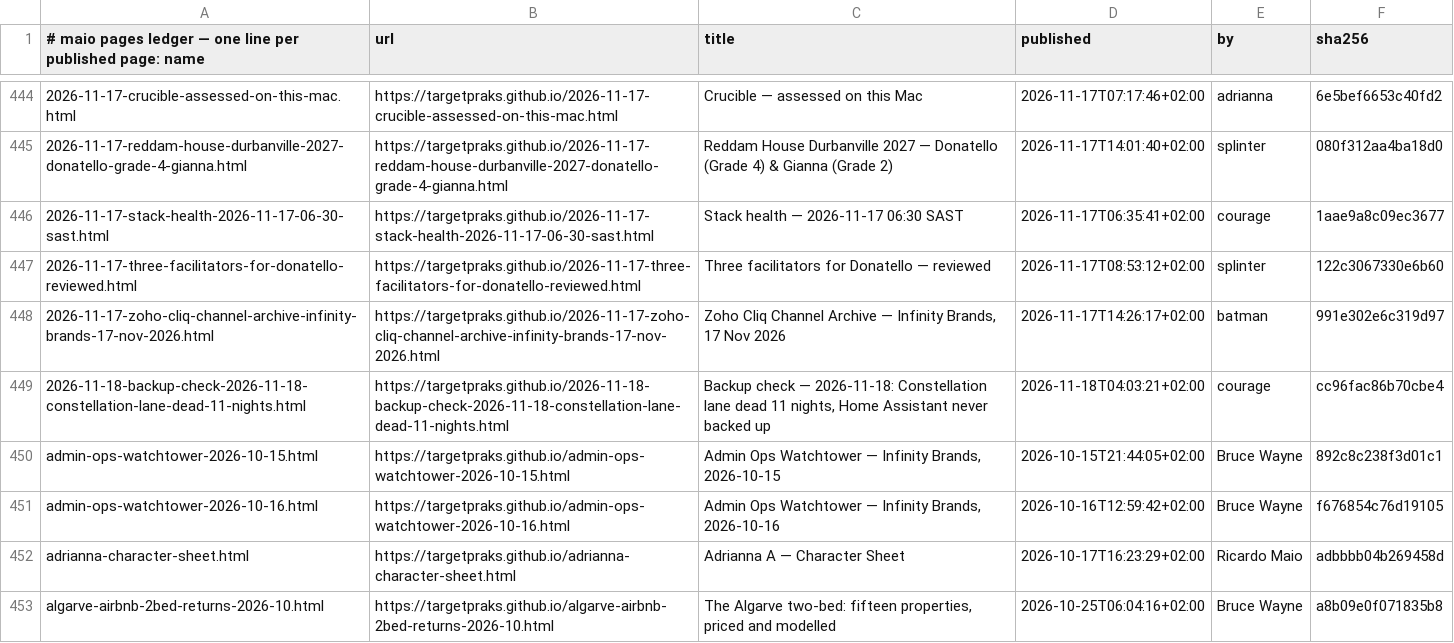
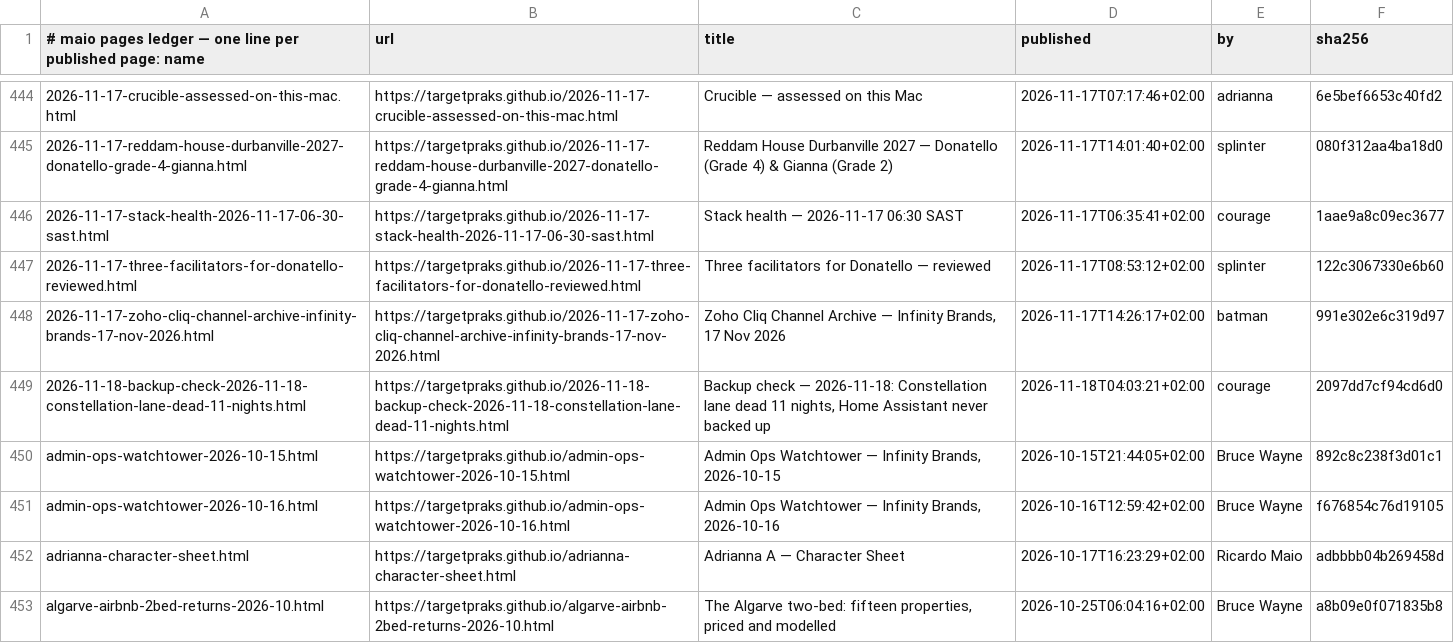
Before and after one commit to targetpraks/targetpraks.github.io, a TSV file: .publish-ledger.tsv, drawn as a sheet; only a part is shown, gaps mark what is left out.

```diff
--- a/.publish-ledger.tsv
+++ b/.publish-ledger.tsv
@@ -448,3 +448,3 @@
 2026-11-17-zoho-cliq-channel-archive-infinity-brands-17-nov-2026.html	https://targetpraks.github.io/2026-11-17-zoho-cliq-channel-archive-infinity-brands-17-nov-2026.html	Zoho Cliq Channel Archive — Infinity Brands, 17 Nov 2026	2026-11-17T14:26:17+02:00	batman	991e302e6c319d97
-2026-11-18-backup-check-2026-11-18-constellation-lane-dead-11-nights.html	https://targetpraks.github.io/2026-11-18-backup-check-2026-11-18-constellation-lane-dead-11-nights.html	Backup check — 2026-11-18: Constellation lane dead 11 nights, Home Assistant never backed up	2026-11-18T04:03:21+02:00	courage	cc96fac86b70cbe4
+2026-11-18-backup-check-2026-11-18-constellation-lane-dead-11-nights.html	https://targetpraks.github.io/2026-11-18-backup-check-2026-11-18-constellation-lane-dead-11-nights.html	Backup check — 2026-11-18: Constellation lane dead 11 nights, Home Assistant never backed up	2026-11-18T04:03:21+02:00	courage	2097dd7cf94cd6d0
 admin-ops-watchtower-2026-10-15.html	https://targetpraks.github.io/admin-ops-watchtower-2026-10-15.html	Admin Ops Watchtower — Infinity Brands, 2026-10-15	2026-10-15T21:44:05+02:00	Bruce Wayne	892c8c238f3d01c1
```
Also changed, not shown: 1 other file.
